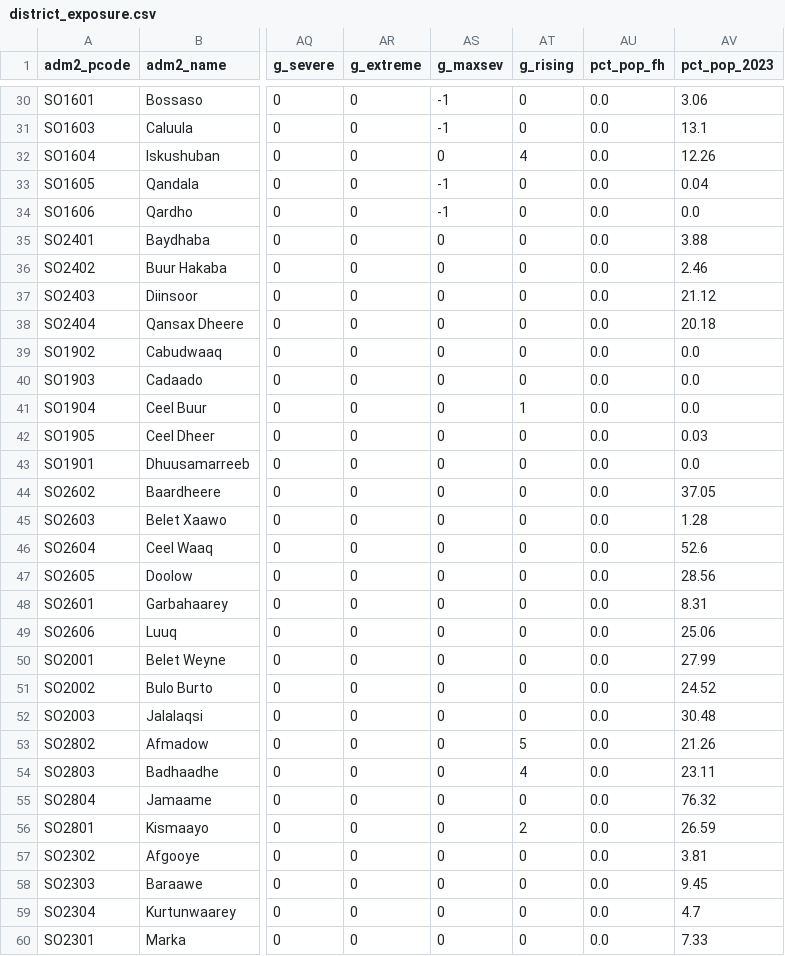
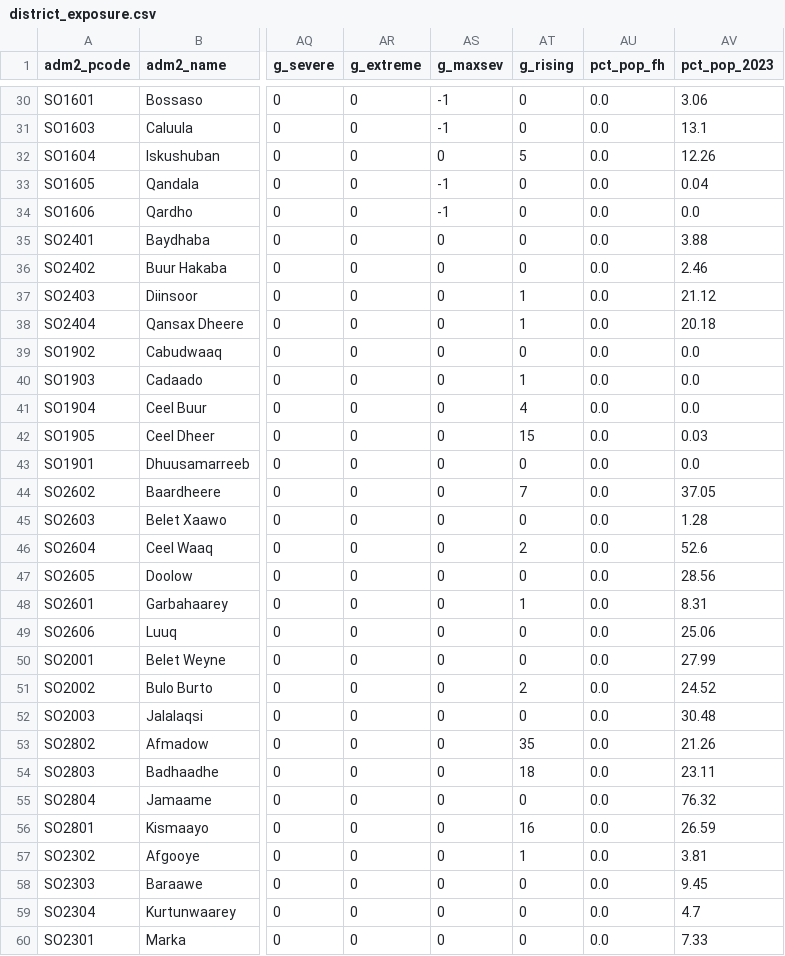
Before and after one commit to ASchroederCR/somalia-flood-exposure, a CSV file: data/processed/district_exposure.csv, drawn as a sheet; only a part is shown, gaps mark what is left out; the diff covers the shown part only; the diff names each change by its address in the sheet, - before the commit and + after, or states it on an @@ line.

```diff
--- a/data/processed/district_exposure.csv
+++ b/data/processed/district_exposure.csv
-AT32 (g_rising): 4
+AT32 (g_rising): 5
-AT37:AT38 (g_rising): 0
+AT37:AT38 (g_rising): 1
-AT40 (g_rising): 0
+AT40 (g_rising): 1
-AT41 (g_rising): 1
+AT41 (g_rising): 4
-AT42 (g_rising): 0
+AT42 (g_rising): 15
-AT44 (g_rising): 0
+AT44 (g_rising): 7
-AT46 (g_rising): 0
+AT46 (g_rising): 2
-AT48 (g_rising): 0
+AT48 (g_rising): 1
-AT51 (g_rising): 0
+AT51 (g_rising): 2
-AT53 (g_rising): 5
+AT53 (g_rising): 35
-AT54 (g_rising): 4
+AT54 (g_rising): 18
-AT56 (g_rising): 2
+AT56 (g_rising): 16
-AT57 (g_rising): 0
+AT57 (g_rising): 1
```
Also changed, not shown: 25 edited cells elsewhere in this file, 5 other files.
